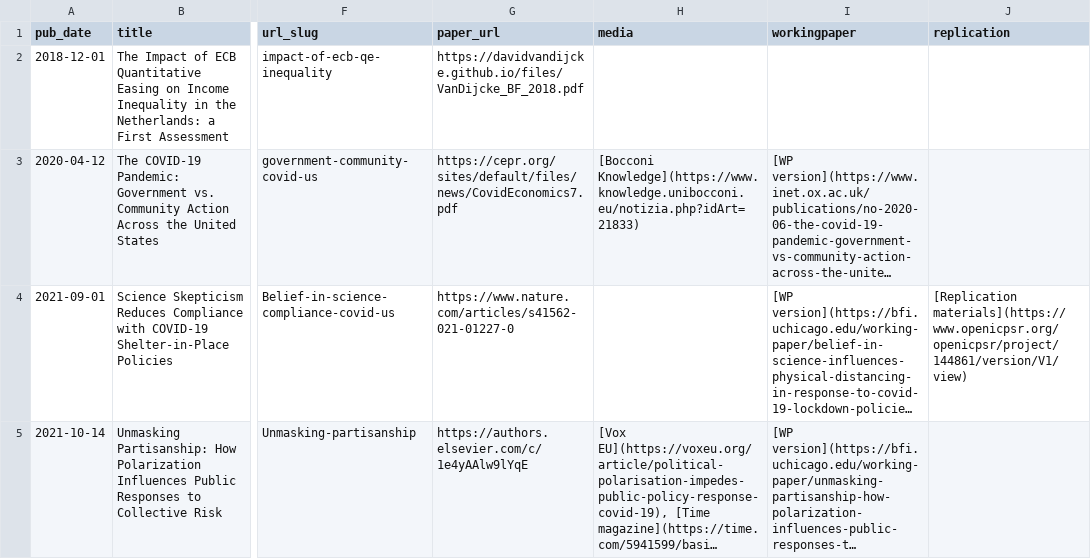
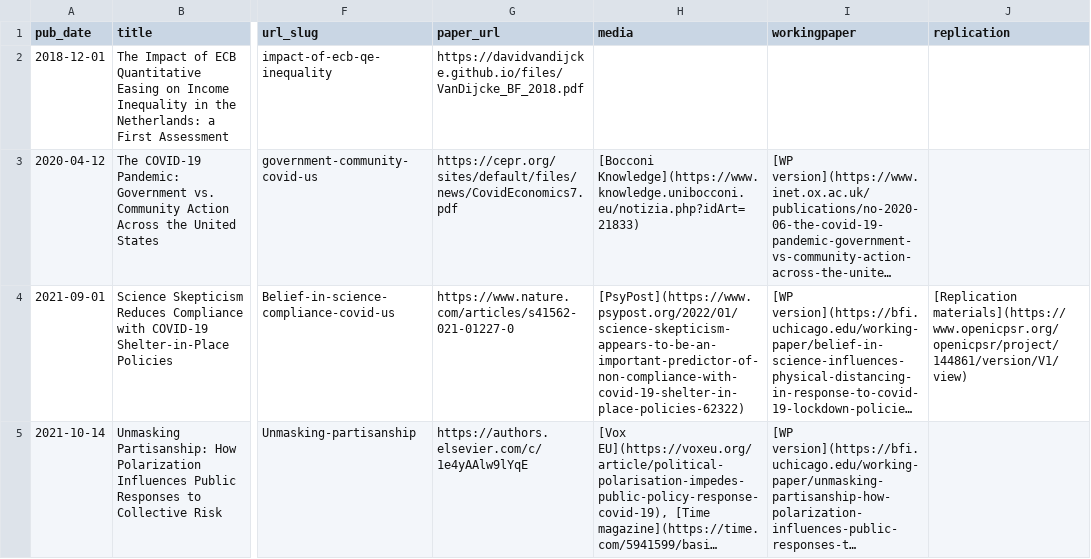
Before and after one commit to Davidvandijcke/davidvandijcke.github.io, a CSV file: markdown_generator/publications2.csv, drawn as a sheet; only a part is shown, gaps mark what is left out; long unchanged cells end in …; the diff names each change by its address in the sheet, - before the commit and + after, or states it on an @@ line.

Commit message:
added psypost"

```diff
--- a/markdown_generator/publications2.csv
+++ b/markdown_generator/publications2.csv
-H4 (media): (empty)
+H4 (media): [PsyPost](https://www.psypost.org/2022/01/science-skepticism-appears-to-be-an-important-predictor-of-non-compliance-with-covid-19-shelter-in-place-policies-62322)
```
Also changed, not shown: 3 other files.
